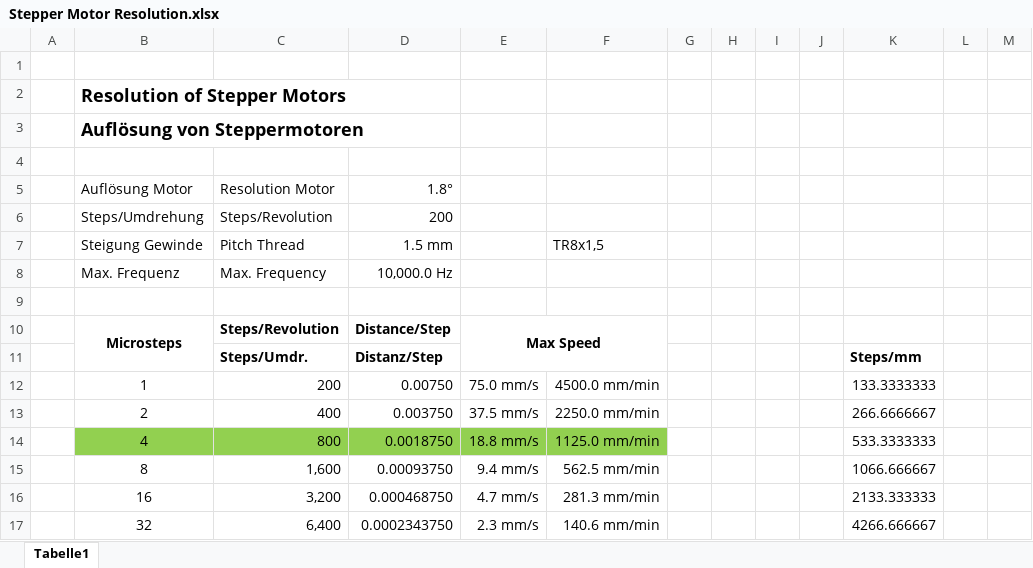
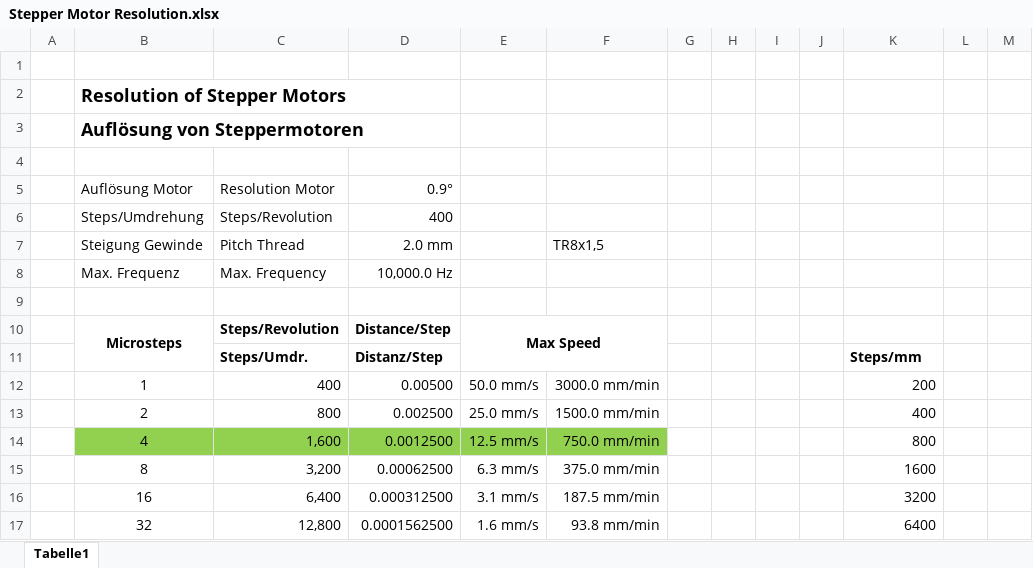
Before and after one commit to glumanda/grblmill, an Excel workbook: calculations/Stepper Motor Resolution.xlsx, sheet Tabelle1, drawn as a sheet; only a part is shown; values as stored, in another font and other column widths than the file's, no borders; the diff names each change by its address in the sheet, - before the commit and + after, or states it on an @@ line.

Commit message:
motor resolution changed to 0.9°
- before was 1.8°

```diff
--- a/calculations/Stepper Motor Resolution.xlsx (sheet Tabelle1)
+++ b/calculations/Stepper Motor Resolution.xlsx (sheet Tabelle1)
-D5: 1.8°
+D5: 0.9°
-D6: 200
+D6: 400
-D7: 1.5 mm
+D7: 2.0 mm
-C12: 200
+C12: 400
-D12: 0.00750
+D12: 0.00500
-E12: 75.0 mm/s
+E12: 50.0 mm/s
-F12: 4500.0 mm/min
+F12: 3000.0 mm/min
-K12: 133.3333333
+K12: 200
-C13: 400
+C13: 800
-D13: 0.003750
+D13: 0.002500
-E13: 37.5 mm/s
+E13: 25.0 mm/s
-F13: 2250.0 mm/min
+F13: 1500.0 mm/min
-K13: 266.6666667
+K13: 400
-C14: 800
+C14: 1,600
-D14: 0.0018750
+D14: 0.0012500
-E14: 18.8 mm/s
+E14: 12.5 mm/s
-F14: 1125.0 mm/min
+F14: 750.0 mm/min
-K14: 533.3333333
+K14: 800
-C15: 1,600
+C15: 3,200
-D15: 0.00093750
+D15: 0.00062500
-E15: 9.4 mm/s
+E15: 6.3 mm/s
-F15: 562.5 mm/min
+F15: 375.0 mm/min
-K15: 1066.666667
+K15: 1600
-C16: 3,200
+C16: 6,400
-D16: 0.000468750
+D16: 0.000312500
-E16: 4.7 mm/s
+E16: 3.1 mm/s
-F16: 281.3 mm/min
+F16: 187.5 mm/min
-K16: 2133.333333
+K16: 3200
-C17: 6,400
+C17: 12,800
-D17: 0.0002343750
+D17: 0.0001562500
-E17: 2.3 mm/s
+E17: 1.6 mm/s
-F17: 140.6 mm/min
+F17: 93.8 mm/min
-K17: 4266.666667
+K17: 6400
```
